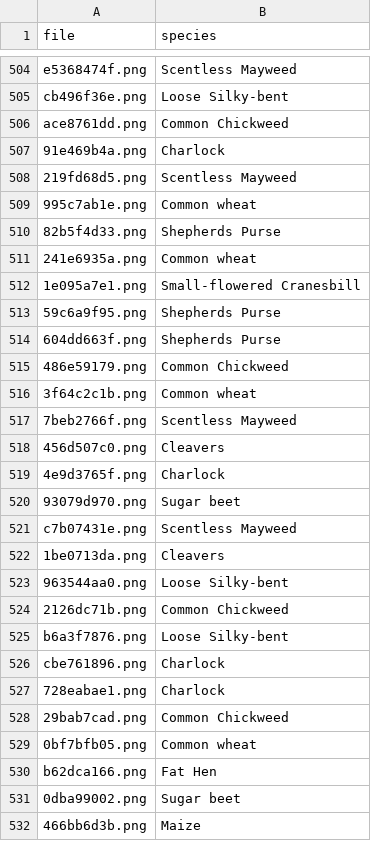
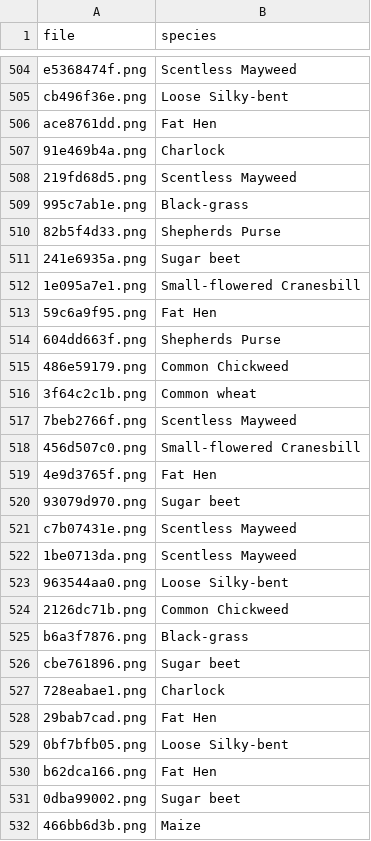
Before and after one commit to CutieOwl/kaggle-practice, a CSV file: Plant Seedlings Classification/Prediction.csv, drawn as a sheet; only a part is shown, gaps mark what is left out; the diff covers the shown part only.

```diff
--- a/Plant Seedlings Classification/Prediction.csv
+++ b/Plant Seedlings Classification/Prediction.csv
@@ -505,10 +505,10 @@ e5368474f.png,Scentless Mayweed
 cb496f36e.png,Loose Silky-bent
-ace8761dd.png,Common Chickweed
+ace8761dd.png,Fat Hen
 91e469b4a.png,Charlock
 219fd68d5.png,Scentless Mayweed
-995c7ab1e.png,Common wheat
+995c7ab1e.png,Black-grass
 82b5f4d33.png,Shepherds Purse
-241e6935a.png,Common wheat
+241e6935a.png,Sugar beet
 1e095a7e1.png,Small-flowered Cranesbill
-59c6a9f95.png,Shepherds Purse
+59c6a9f95.png,Fat Hen
 604dd663f.png,Shepherds Purse
@@ -517,14 +517,14 @@ ace8761dd.png,Common Chickweed
 7beb2766f.png,Scentless Mayweed
-456d507c0.png,Cleavers
-4e9d3765f.png,Charlock
+456d507c0.png,Small-flowered Cranesbill
+4e9d3765f.png,Fat Hen
 93079d970.png,Sugar beet
 c7b07431e.png,Scentless Mayweed
-1be0713da.png,Cleavers
+1be0713da.png,Scentless Mayweed
 963544aa0.png,Loose Silky-bent
 2126dc71b.png,Common Chickweed
-b6a3f7876.png,Loose Silky-bent
-cbe761896.png,Charlock
+b6a3f7876.png,Black-grass
+cbe761896.png,Sugar beet
 728eabae1.png,Charlock
-29bab7cad.png,Common Chickweed
-0bf7bfb05.png,Common wheat
+29bab7cad.png,Fat Hen
+0bf7bfb05.png,Loose Silky-bent
 b62dca166.png,Fat Hen
```
Also changed, not shown: 154 edited cells elsewhere in this file, 38 other files.
